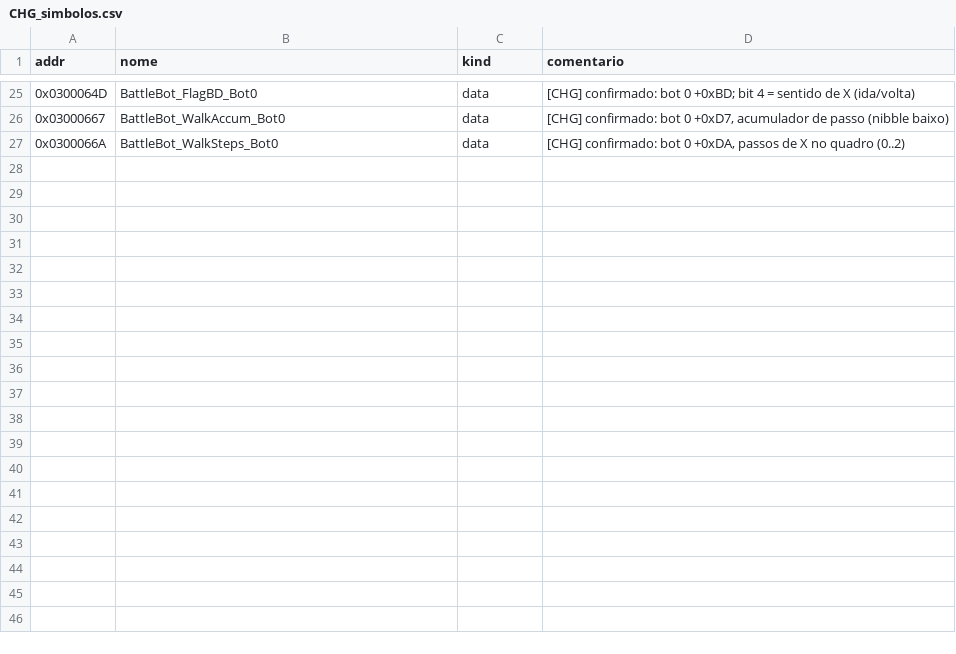
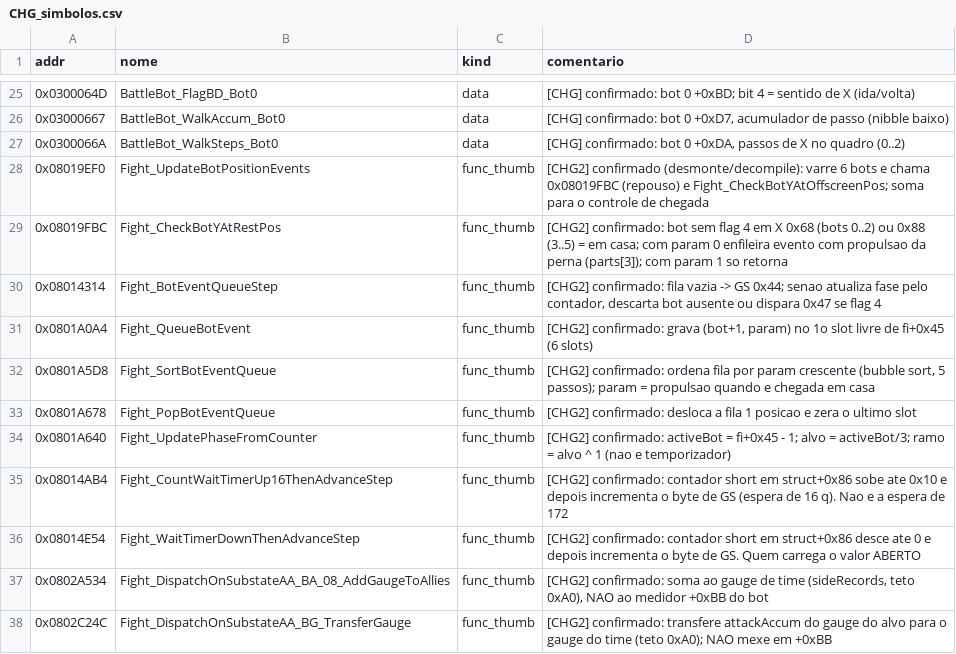
Before and after one commit to jvsdm/Medabots-Romhacking-Toolkit, a CSV file: re/functions/CHG_simbolos.csv, drawn as a sheet; only a part is shown, gaps mark what is left out; the diff names each change by its address in the sheet, - before the commit and + after, or states it on an @@ line.

```diff
--- a/re/functions/CHG_simbolos.csv
+++ b/re/functions/CHG_simbolos.csv
+row 28: 0x08019EF0 | Fight_UpdateBotPositionEvents | func_thumb | [CHG2] confirmado (desmonte/decompile): varre 6 bots e chama 0x08019FBC (repouso) e Fight_CheckBotYAtOffscreenPos; soma para o controle de chegada
+row 29: 0x08019FBC | Fight_CheckBotYAtRestPos | func_thumb | [CHG2] confirmado: bot sem flag 4 em X 0x68 (bots 0..2) ou 0x88 (3..5) = em casa; com param 0 enfileira evento com propulsao da perna (parts[3]); com param 1 so retorna
+row 30: 0x08014314 | Fight_BotEventQueueStep | func_thumb | [CHG2] confirmado: fila vazia -> GS 0x44; senao atualiza fase pelo contador, descarta bot ausente ou dispara 0x47 se flag 4
+row 31: 0x0801A0A4 | Fight_QueueBotEvent | func_thumb | [CHG2] confirmado: grava (bot+1, param) no 1o slot livre de fi+0x45 (6 slots)
+row 32: 0x0801A5D8 | Fight_SortBotEventQueue | func_thumb | [CHG2] confirmado: ordena fila por param crescente (bubble sort, 5 passos); param = propulsao quando e chegada em casa
+row 33: 0x0801A678 | Fight_PopBotEventQueue | func_thumb | [CHG2] confirmado: desloca a fila 1 posicao e zera o ultimo slot
+row 34: 0x0801A640 | Fight_UpdatePhaseFromCounter | func_thumb | [CHG2] confirmado: activeBot = fi+0x45 - 1; alvo = activeBot/3; ramo = alvo ^ 1 (nao e temporizador)
+row 35: 0x08014AB4 | Fight_CountWaitTimerUp16ThenAdvanceStep | func_thumb | [CHG2] confirmado: contador short em struct+0x86 sobe ate 0x10 e depois incrementa o byte de GS (espera de 16 q). Nao e a espera de 172
+row 36: 0x08014E54 | Fight_WaitTimerDownThenAdvanceStep | func_thumb | [CHG2] confirmado: contador short em struct+0x86 desce ate 0 e depois incrementa o byte de GS. Quem carrega o valor ABERTO
+row 37: 0x0802A534 | Fight_DispatchOnSubstateAA_BA_08_AddGaugeToAllies | func_thumb | [CHG2] confirmado: soma ao gauge de time (sideRecords, teto 0xA0), NAO ao medidor +0xBB do bot
+row 38: 0x0802C24C | Fight_DispatchOnSubstateAA_BG_TransferGauge | func_thumb | [CHG2] confirmado: transfere attackAccum do gauge do alvo para o gauge do time (teto 0xA0); NAO mexe em +0xBB
```
Also changed, not shown: re/functions/GRD_simbolos.csv, re/functions/SUP_simbolos.csv, 10 other files.
